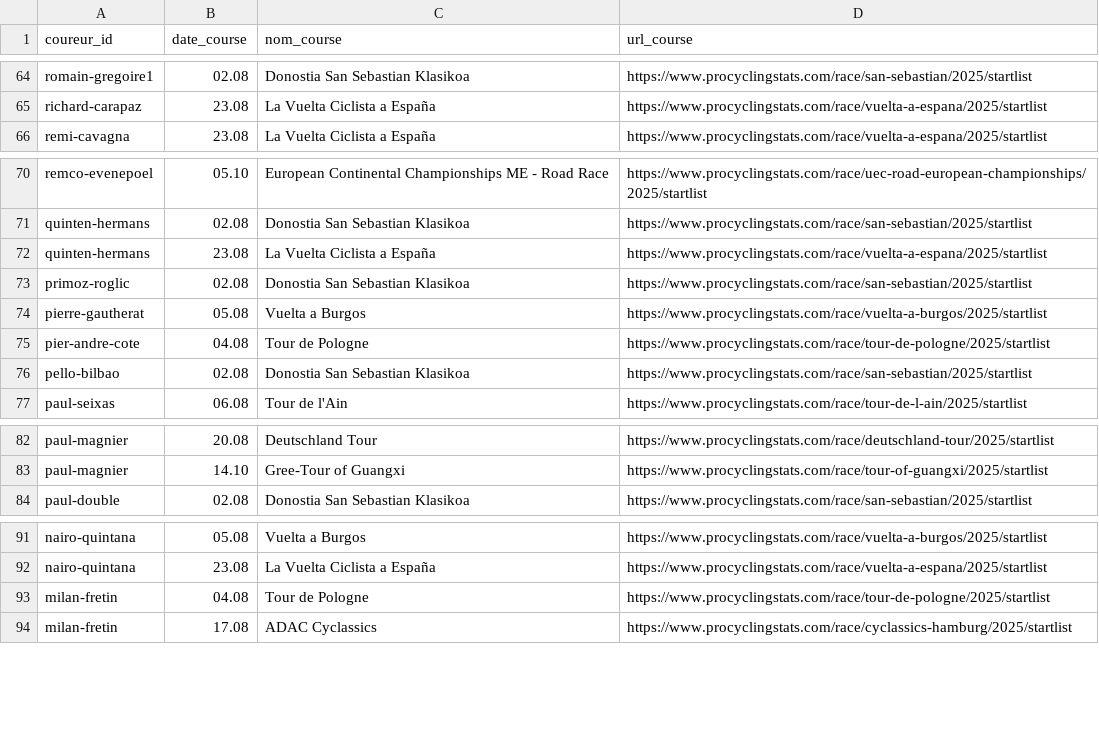
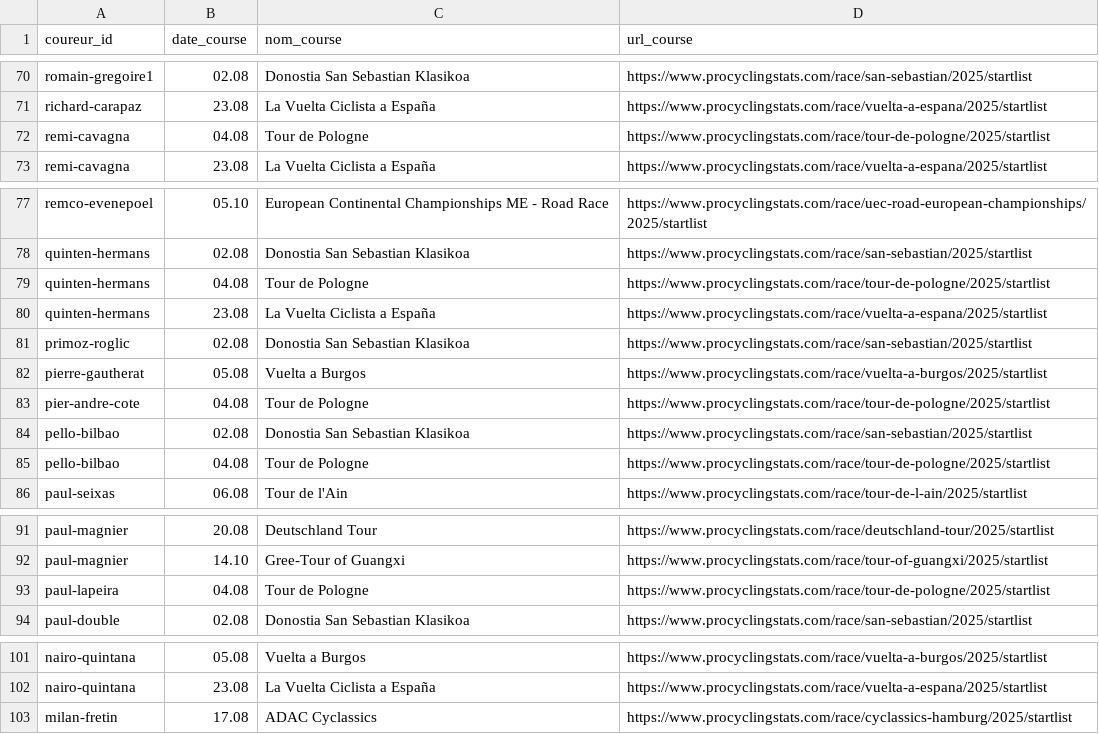
Before and after one commit to briceleborgne/data, a CSV file: upcoming_courses.csv, drawn as a sheet; only a part is shown, gaps mark what is left out; the diff covers the shown part only.

```diff
--- a/upcoming_courses.csv
+++ b/upcoming_courses.csv
@@ -65,2 +71,3 @@ romain-gregoire1,02.08,Donostia San Sebastian Klasikoa,https://www.procyclingsta
 richard-carapaz,23.08,La Vuelta Ciclista a España,https://www.procyclingstats.com/race/vuelta-a-espana/2025/startlist
+remi-cavagna,04.08,Tour de Pologne,https://www.procyclingstats.com/race/tour-de-pologne/2025/startlist
 remi-cavagna,23.08,La Vuelta Ciclista a España,https://www.procyclingstats.com/race/vuelta-a-espana/2025/startlist
@@ -71,2 +78,3 @@ remco-evenepoel,05.10,European Continental Championships ME - Road Race,https://
 quinten-hermans,02.08,Donostia San Sebastian Klasikoa,https://www.procyclingstats.com/race/san-sebastian/2025/startlist
+quinten-hermans,04.08,Tour de Pologne,https://www.procyclingstats.com/race/tour-de-pologne/2025/startlist
 quinten-hermans,23.08,La Vuelta Ciclista a España,https://www.procyclingstats.com/race/vuelta-a-espana/2025/startlist
@@ -76,2 +84,3 @@ pier-andre-cote,04.08,Tour de Pologne,https://www.procyclingstats.com/race/tour-
 pello-bilbao,02.08,Donostia San Sebastian Klasikoa,https://www.procyclingstats.com/race/san-sebastian/2025/startlist
+pello-bilbao,04.08,Tour de Pologne,https://www.procyclingstats.com/race/tour-de-pologne/2025/startlist
 paul-seixas,06.08,Tour de l'Ain,https://www.procyclingstats.com/race/tour-de-l-ain/2025/startlist
@@ -83,2 +92,3 @@ paul-magnier,20.08,Deutschland Tour,https://www.procyclingstats.com/race/deutsch
 paul-magnier,14.10,Gree-Tour of Guangxi,https://www.procyclingstats.com/race/tour-of-guangxi/2025/startlist
+paul-lapeira,04.08,Tour de Pologne,https://www.procyclingstats.com/race/tour-de-pologne/2025/startlist
 paul-double,02.08,Donostia San Sebastian Klasikoa,https://www.procyclingstats.com/race/san-sebastian/2025/startlist
@@ -92,3 +102,2 @@ nairo-quintana,05.08,Vuelta a Burgos,https://www.procyclingstats.com/race/vuelta
 nairo-quintana,23.08,La Vuelta Ciclista a España,https://www.procyclingstats.com/race/vuelta-a-espana/2025/startlist
-milan-fretin,04.08,Tour de Pologne,https://www.procyclingstats.com/race/tour-de-pologne/2025/startlist
 milan-fretin,17.08,ADAC Cyclassics,https://www.procyclingstats.com/race/cyclassics-hamburg/2025/startlist
```
Also changed, not shown: 19 added rows elsewhere in this file.
